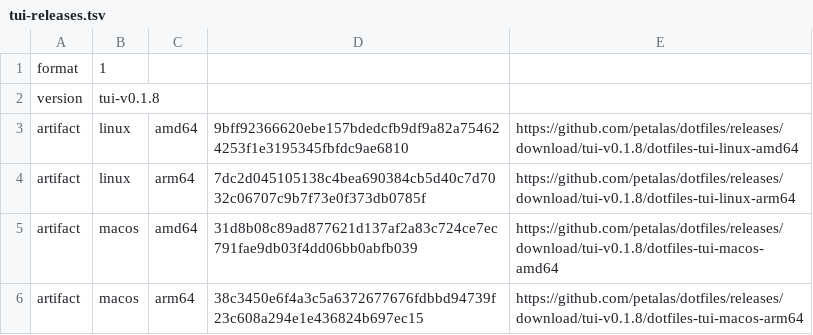
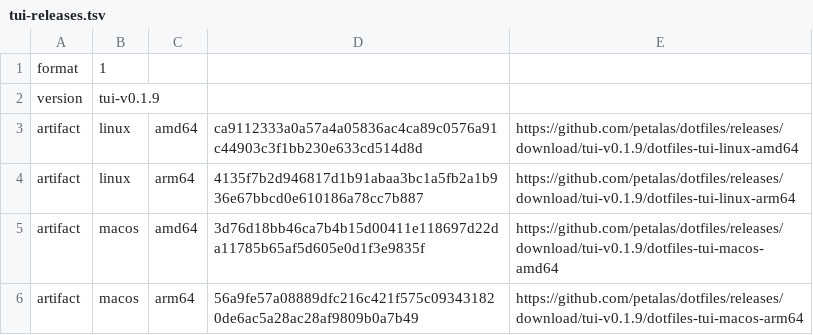
Before and after one commit to petalas/dotfiles, a TSV file: catalog/tui-releases.tsv, drawn as a sheet.

```diff
--- a/catalog/tui-releases.tsv
+++ b/catalog/tui-releases.tsv
@@ -1,6 +1,6 @@
 format	1
-version	tui-v0.1.8
-artifact	linux	amd64	9bff92366620ebe157bdedcfb9df9a82a754624253f1e3195345fbfdc9ae6810	https://github.com/petalas/dotfiles/releases/download/tui-v0.1.8/dotfiles-tui-linux-amd64
-artifact	linux	arm64	7dc2d045105138c4bea690384cb5d40c7d7032c06707c9b7f73e0f373db0785f	https://github.com/petalas/dotfiles/releases/download/tui-v0.1.8/dotfiles-tui-linux-arm64
-artifact	macos	amd64	31d8b08c89ad877621d137af2a83c724ce7ec791fae9db03f4dd06bb0abfb039	https://github.com/petalas/dotfiles/releases/download/tui-v0.1.8/dotfiles-tui-macos-amd64
-artifact	macos	arm64	38c3450e6f4a3c5a6372677676fdbbd94739f23c608a294e1e436824b697ec15	https://github.com/petalas/dotfiles/releases/download/tui-v0.1.8/dotfiles-tui-macos-arm64
+version	tui-v0.1.9
+artifact	linux	amd64	ca9112333a0a57a4a05836ac4ca89c0576a91c44903c3f1bb230e633cd514d8d	https://github.com/petalas/dotfiles/releases/download/tui-v0.1.9/dotfiles-tui-linux-amd64
+artifact	linux	arm64	4135f7b2d946817d1b91abaa3bc1a5fb2a1b936e67bbcd0e610186a78cc7b887	https://github.com/petalas/dotfiles/releases/download/tui-v0.1.9/dotfiles-tui-linux-arm64
+artifact	macos	amd64	3d76d18bb46ca7b4b15d00411e118697d22da11785b65af5d605e0d1f3e9835f	https://github.com/petalas/dotfiles/releases/download/tui-v0.1.9/dotfiles-tui-macos-amd64
+artifact	macos	arm64	56a9fe57a08889dfc216c421f575c093431820de6ac5a28ac28af9809b0a7b49	https://github.com/petalas/dotfiles/releases/download/tui-v0.1.9/dotfiles-tui-macos-arm64
```
Also changed, not shown: 8 other files.
